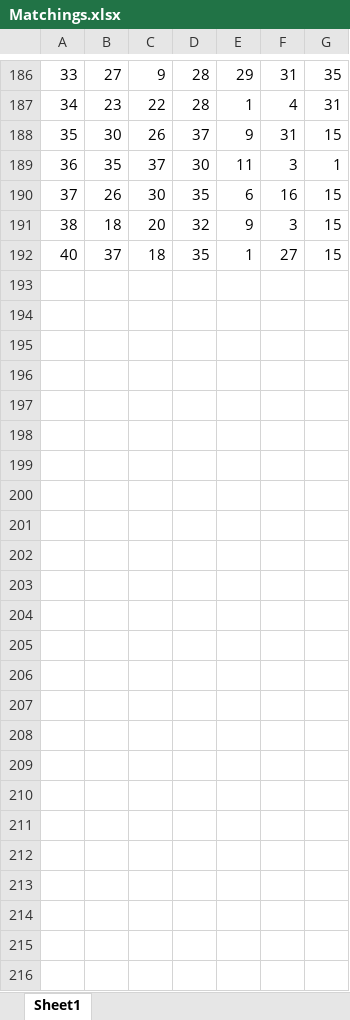
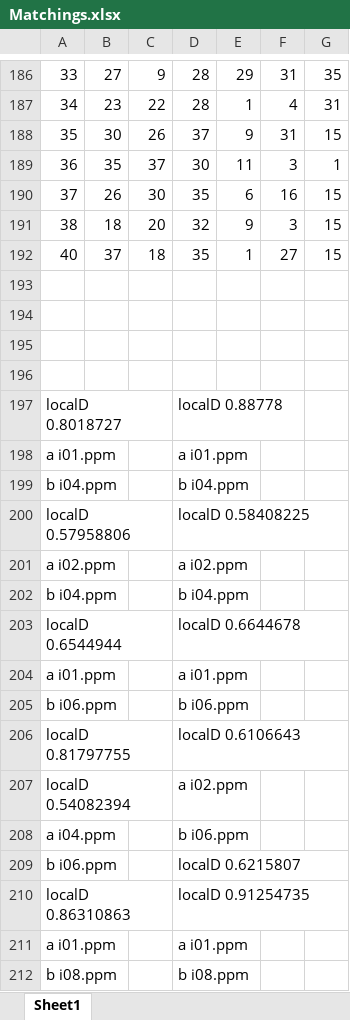
Before and after one commit to SabinaS/columbiaprivate, an Excel workbook: cs4735/sabinadev/assign2/Matchings.xlsx, sheet Sheet1, drawn as a sheet; only a part is shown, gaps mark what is left out; values as stored, in another font and other column widths than the file's, no borders; the diff covers the shown part only; the diff names each change by its address in the sheet, - before the commit and + after, or states it on an @@ line.

```diff
--- a/cs4735/sabinadev/assign2/Matchings.xlsx (sheet Sheet1)
+++ b/cs4735/sabinadev/assign2/Matchings.xlsx (sheet Sheet1)
+row 193: (empty)
+row 194: (empty)
+row 195: (empty)
+row 196: (empty)
+row 197: localD 0.8018727 |  |  | localD 0.88778
+row 198: a i01.ppm |  |  | a i01.ppm
+row 199: b i04.ppm |  |  | b i04.ppm
+row 200: localD 0.57958806 |  |  | localD 0.58408225
+row 201: a i02.ppm |  |  | a i02.ppm
+row 202: b i04.ppm |  |  | b i04.ppm
+row 203: localD 0.6544944 |  |  | localD 0.6644678
+row 204: a i01.ppm |  |  | a i01.ppm
+row 205: b i06.ppm |  |  | b i06.ppm
+row 206: localD 0.81797755 |  |  | localD 0.6106643
+row 207: localD 0.54082394 |  |  | a i02.ppm
+row 208: a i04.ppm |  |  | b i06.ppm
+row 209: b i06.ppm |  |  | localD 0.6215807
+row 210: localD 0.86310863 |  |  | localD 0.91254735
+row 211: a i01.ppm |  |  | a i01.ppm
+row 212: b i08.ppm |  |  | b i08.ppm
```
Also changed, not shown: 176 added rows and 50 moved rows elsewhere in this sheet, 4 other files.
